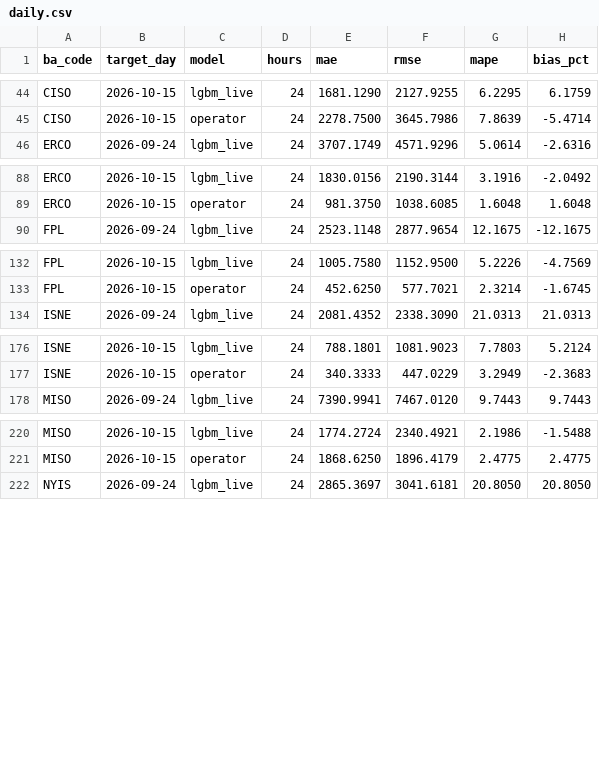
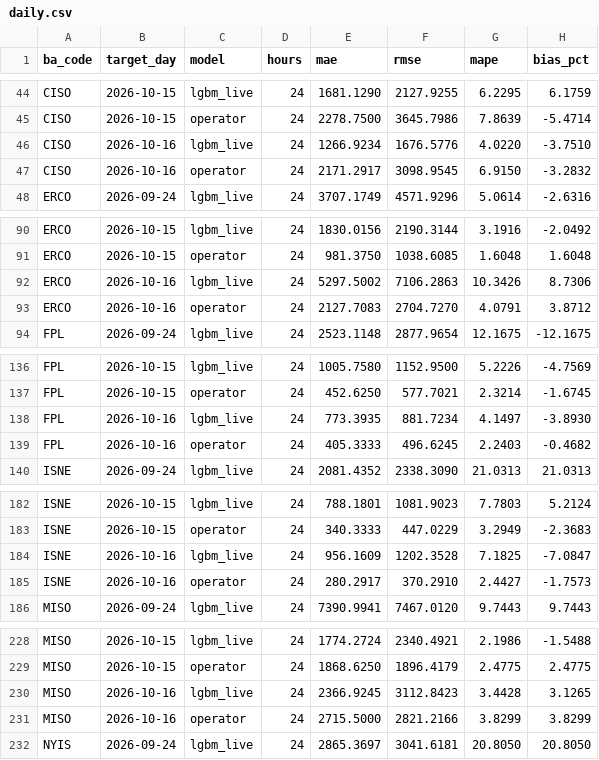
Before and after one commit to Rizzzyyy1/grid-demand-forecasting, a CSV file: scores/daily.csv, drawn as a sheet; only a part is shown, gaps mark what is left out; the diff covers the shown part only; the diff names each change by its address in the sheet, - before the commit and + after, or states it on an @@ line.

```diff
--- a/scores/daily.csv
+++ b/scores/daily.csv
+row 46: CISO | 2026-10-16 | lgbm_live | 24 | 1266.9234 | 1676.5776 | 4.0220 | -3.7510
+row 47: CISO | 2026-10-16 | operator | 24 | 2171.2917 | 3098.9545 | 6.9150 | -3.2832
+row 92: ERCO | 2026-10-16 | lgbm_live | 24 | 5297.5002 | 7106.2863 | 10.3426 | 8.7306
+row 93: ERCO | 2026-10-16 | operator | 24 | 2127.7083 | 2704.7270 | 4.0791 | 3.8712
+row 138: FPL | 2026-10-16 | lgbm_live | 24 | 773.3935 | 881.7234 | 4.1497 | -3.8930
+row 139: FPL | 2026-10-16 | operator | 24 | 405.3333 | 496.6245 | 2.2403 | -0.4682
+row 184: ISNE | 2026-10-16 | lgbm_live | 24 | 956.1609 | 1202.3528 | 7.1825 | -7.0847
+row 185: ISNE | 2026-10-16 | operator | 24 | 280.2917 | 370.2910 | 2.4427 | -1.7573
+row 230: MISO | 2026-10-16 | lgbm_live | 24 | 2366.9245 | 3112.8423 | 3.4428 | 3.1265
+row 231: MISO | 2026-10-16 | operator | 24 | 2715.5000 | 2821.2166 | 3.8299 | 3.8299
```
Also changed, not shown: 10 added rows and 12 edited cells elsewhere in this file, scores/leaderboard.csv, 1 other file.
